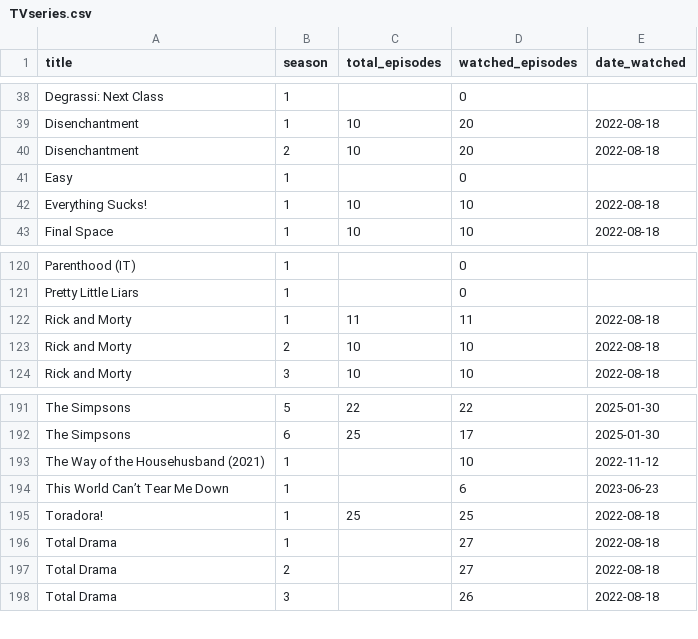
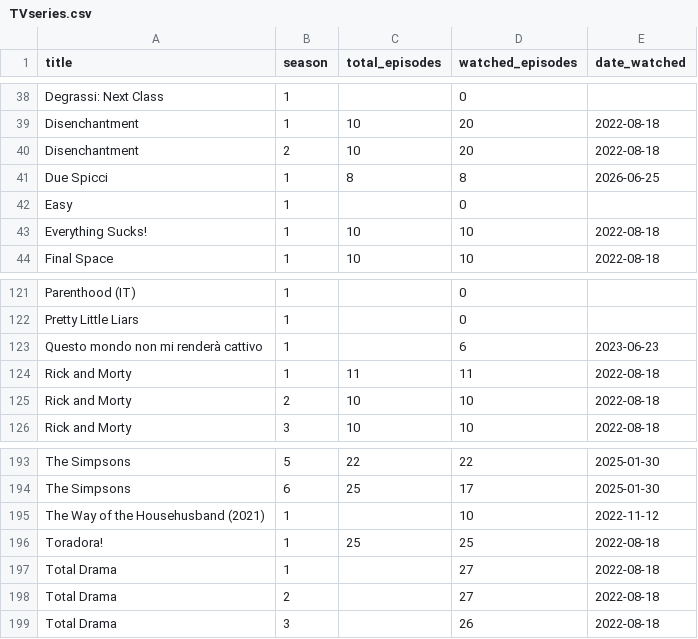
Before and after one commit to potewww/TV-tracker, a CSV file: TVseries.csv, drawn as a sheet; only a part is shown, gaps mark what is left out.

Commit message:
Update TVseries.csv

```diff
--- a/TVseries.csv
+++ b/TVseries.csv
@@ -40,2 +40,3 @@ Disenchantment,1,10,20,2022-08-18
 Disenchantment,2,10,20,2022-08-18
+Due Spicci,1,8,8,2026-06-25
 Easy,1,,0,
@@ -121,2 +122,3 @@ Parenthood (IT),1,,0,
 Pretty Little Liars,1,,0,
+Questo mondo non mi renderà cattivo,1,,6,2023-06-23
 Rick and Morty,1,11,11,2022-08-18
@@ -193,3 +195,2 @@ The Simpsons,6,25,17,2025-01-30
 The Way of the Househusband (2021),1,,10,2022-11-12
-This World Can’t Tear Me Down,1,,6,2023-06-23
 Toradora!,1,25,25,2022-08-18
```
